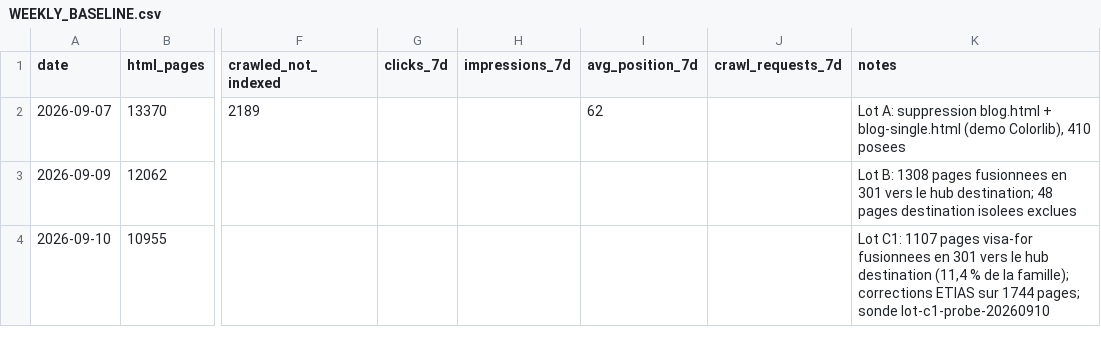
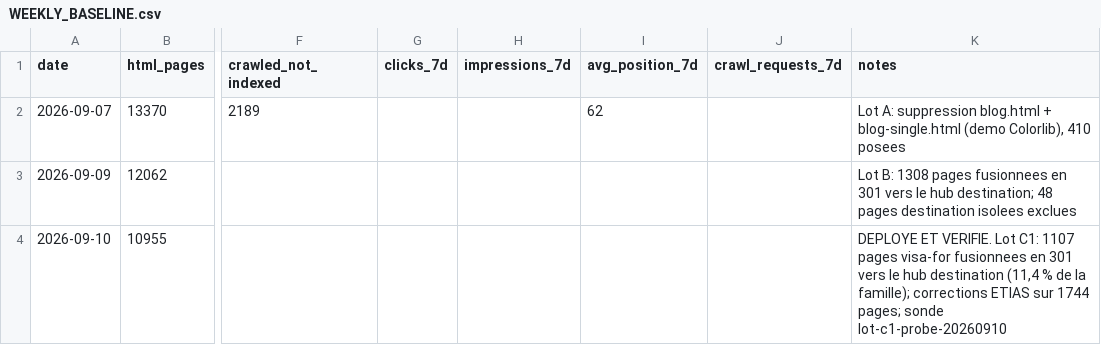
Before and after one commit to cheminauddamien-glitch/evisa, a CSV file: inventory/WEEKLY_BASELINE.csv, drawn as a sheet; only a part is shown, gaps mark what is left out; the diff names each change by its address in the sheet, - before the commit and + after, or states it on an @@ line.

```diff
--- a/inventory/WEEKLY_BASELINE.csv
+++ b/inventory/WEEKLY_BASELINE.csv
-K4 (notes): Lot C1:…
+K4 (notes): DEPLOYE ET VERIFIE. Lot C1:…
```
Also changed, not shown: 1 other file.
